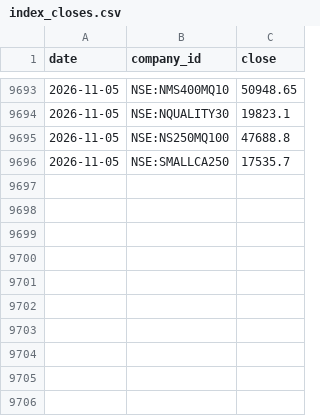
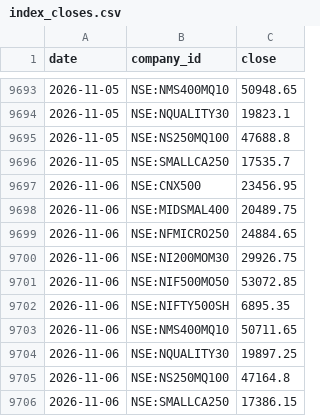
Before and after one commit to khd343/Prism, a CSV file: index_closes.csv, drawn as a sheet; only a part is shown, gaps mark what is left out; the diff names each change by its address in the sheet, - before the commit and + after, or states it on an @@ line.

```diff
--- a/index_closes.csv
+++ b/index_closes.csv
+row 9697: 2026-11-06 | NSE:CNX500 | 23456.95
+row 9698: 2026-11-06 | NSE:MIDSMAL400 | 20489.75
+row 9699: 2026-11-06 | NSE:NFMICRO250 | 24884.65
+row 9700: 2026-11-06 | NSE:NI200MOM30 | 29926.75
+row 9701: 2026-11-06 | NSE:NIF500MO50 | 53072.85
+row 9702: 2026-11-06 | NSE:NIFTY500SH | 6895.35
+row 9703: 2026-11-06 | NSE:NMS400MQ10 | 50711.65
+row 9704: 2026-11-06 | NSE:NQUALITY30 | 19897.25
+row 9705: 2026-11-06 | NSE:NS250MQ100 | 47164.8
+row 9706: 2026-11-06 | NSE:SMALLCA250 | 17386.15
```
